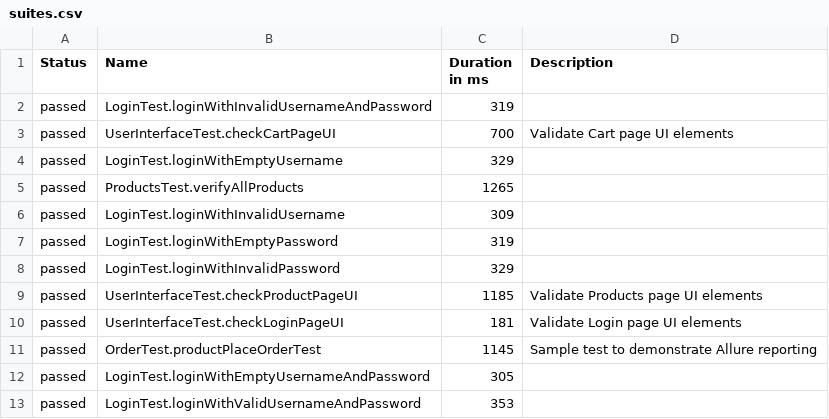
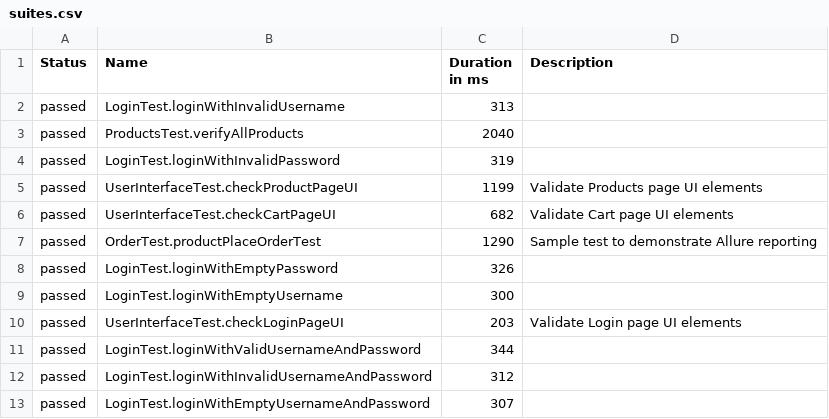
Before and after one commit to Baha-M-CT/SauceDemo, a CSV file: data/suites.csv, drawn as a sheet.

```diff
--- a/data/suites.csv
+++ b/data/suites.csv
@@ -1,13 +1,13 @@
 "Status","Name","Duration in ms","Description"
-"passed","LoginTest.loginWithInvalidUsernameAndPassword","319",""
-"passed","UserInterfaceTest.checkCartPageUI","700","Validate Cart page UI elements"
-"passed","LoginTest.loginWithEmptyUsername","329",""
-"passed","ProductsTest.verifyAllProducts","1265",""
-"passed","LoginTest.loginWithInvalidUsername","309",""
-"passed","LoginTest.loginWithEmptyPassword","319",""
-"passed","LoginTest.loginWithInvalidPassword","329",""
-"passed","UserInterfaceTest.checkProductPageUI","1185","Validate Products page UI elements"
-"passed","UserInterfaceTest.checkLoginPageUI","181","Validate Login page UI elements"
-"passed","OrderTest.productPlaceOrderTest","1145","Sample test to demonstrate Allure reporting"
-"passed","LoginTest.loginWithEmptyUsernameAndPassword","305",""
-"passed","LoginTest.loginWithValidUsernameAndPassword","353",""
+"passed","LoginTest.loginWithInvalidUsername","313",""
+"passed","ProductsTest.verifyAllProducts","2040",""
+"passed","LoginTest.loginWithInvalidPassword","319",""
+"passed","UserInterfaceTest.checkProductPageUI","1199","Validate Products page UI elements"
+"passed","UserInterfaceTest.checkCartPageUI","682","Validate Cart page UI elements"
+"passed","OrderTest.productPlaceOrderTest","1290","Sample test to demonstrate Allure reporting"
+"passed","LoginTest.loginWithEmptyPassword","326",""
+"passed","LoginTest.loginWithEmptyUsername","300",""
+"passed","UserInterfaceTest.checkLoginPageUI","203","Validate Login page UI elements"
+"passed","LoginTest.loginWithValidUsernameAndPassword","344",""
+"passed","LoginTest.loginWithInvalidUsernameAndPassword","312",""
+"passed","LoginTest.loginWithEmptyUsernameAndPassword","307",""
```
Also changed, not shown: data/behaviors.csv, 49 other files.
